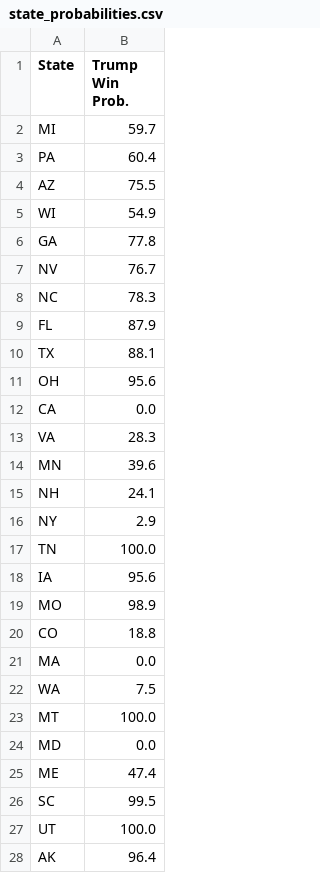
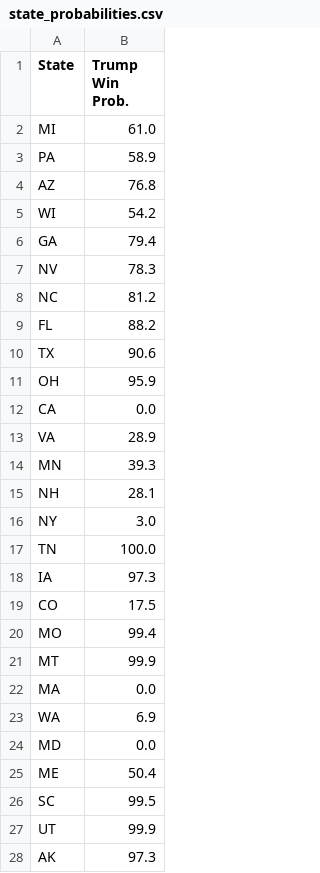
Before and after one commit to acbass49/Election2024, a CSV file: data/state_probabilities.csv, drawn as a sheet; only a part is shown; the diff covers the shown part only.

```diff
--- a/data/state_probabilities.csv
+++ b/data/state_probabilities.csv
@@ -1,28 +1,28 @@
 State,Trump Win Prob.
-MI,59.7
-PA,60.4
-AZ,75.5
-WI,54.9
-GA,77.8
-NV,76.7
-NC,78.3
-FL,87.9
-TX,88.1
-OH,95.6
+MI,61.0
+PA,58.9
+AZ,76.8
+WI,54.2
+GA,79.4
+NV,78.3
+NC,81.2
+FL,88.2
+TX,90.6
+OH,95.9
 CA,0.0
-VA,28.3
-MN,39.6
-NH,24.1
-NY,2.9
+VA,28.9
+MN,39.3
+NH,28.1
+NY,3.0
 TN,100.0
-IA,95.6
-MO,98.9
-CO,18.8
+IA,97.3
+CO,17.5
+MO,99.4
+MT,99.9
 MA,0.0
-WA,7.5
-MT,100.0
+WA,6.9
 MD,0.0
-ME,47.4
+ME,50.4
 SC,99.5
-UT,100.0
-AK,96.4
+UT,99.9
+AK,97.3
```
Also changed, not shown: 11 edited cells elsewhere in this file, data/priors.csv, data/simulation_data.csv, 1 other file.
